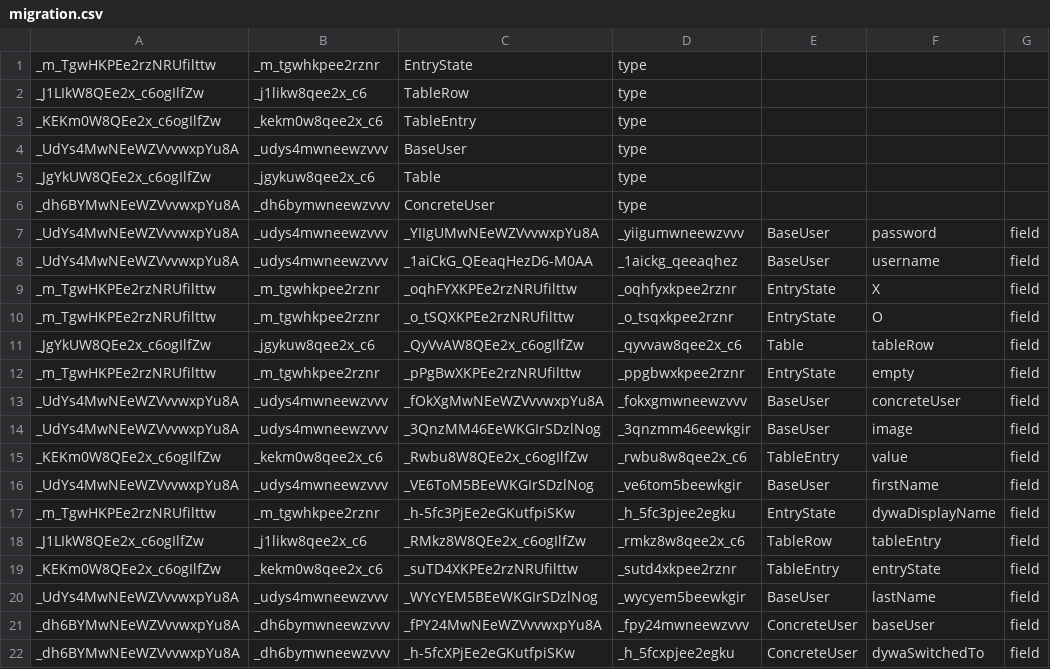
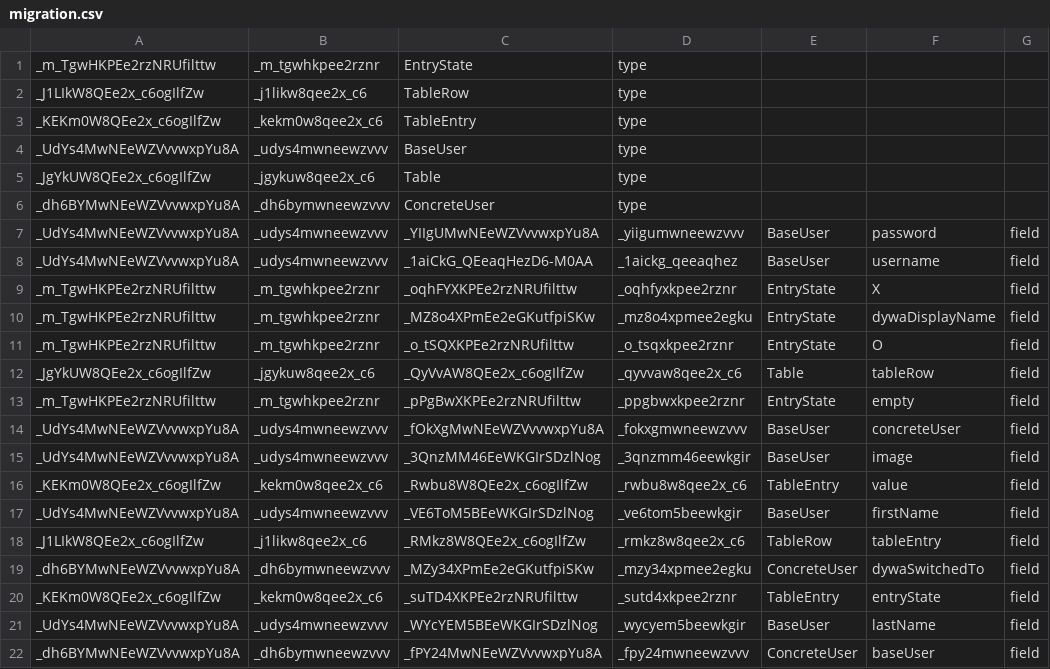
Before and after one commit to DesireeCharles/TicTacToeDIME, a CSV file: TicTacToe/target/migration.csv, drawn as a sheet; removed rows and columns are numbered as before the commit, all else as after; the diff names each change by its address in the sheet, - before the commit and + after, or states it on an @@ line.

Commit message:
Gui now shows buttons or badges depending in entryState

```diff
--- a/TicTacToe/target/migration.csv
+++ b/TicTacToe/target/migration.csv
+row 10: _m_TgwHKPEe2rzNRUfilttw | _m_tgwhkpee2rznr | _MZ8o4XPmEe2eGKutfpiSKw | _mz8o4xpmee2egku | EntryState | dywaDisplayName | field
-row 17: _m_TgwHKPEe2rzNRUfilttw | _m_tgwhkpee2rznr | _h-5fc3PjEe2eGKutfpiSKw | _h_5fc3pjee2egku | EntryState | dywaDisplayName | field
+row 19: _dh6BYMwNEeWZVvvwxpYu8A | _dh6bymwneewzvvv | _MZy34XPmEe2eGKutfpiSKw | _mzy34xpmee2egku | ConcreteUser | dywaSwitchedTo | field
-row 22: _dh6BYMwNEeWZVvvwxpYu8A | _dh6bymwneewzvvv | _h-5fcXPjEe2eGKutfpiSKw | _h_5fcxpjee2egku | ConcreteUser | dywaSwitchedTo | field
```
Also changed, not shown: 17 other files.
